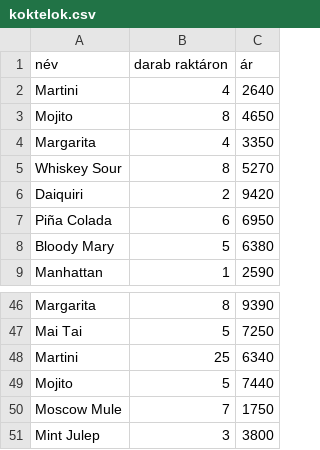
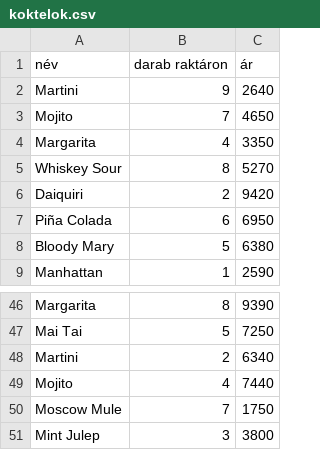
Before and after one commit to TothBendeguz/Projekt_10_2, a CSV file: koktelok.csv, drawn as a sheet; only a part is shown, gaps mark what is left out.

Commit message:
alapanyagok.csv, koktelok.csv alaphelyzetbe helyezése. Utolsó commit -

```diff
--- a/koktelok.csv
+++ b/koktelok.csv
@@ -1,4 +1,4 @@
 név;darab raktáron;ár
-Martini;4;2640
-Mojito;8;4650
+Martini;9;2640
+Mojito;7;4650
 Margarita;4;3350
@@ -47,4 +47,4 @@ Margarita;8;9390
 Mai Tai;5;7250
-Martini;25;6340
-Mojito;5;7440
+Martini;2;6340
+Mojito;4;7440
 Moscow Mule;7;1750
```
Also changed, not shown: 1 other file.
